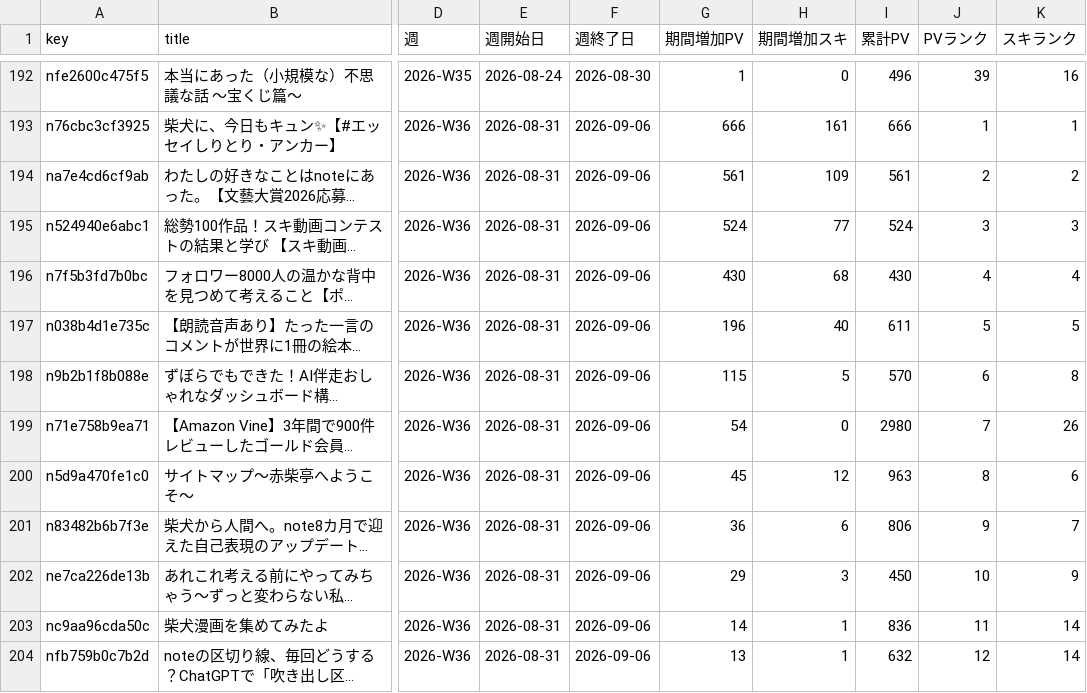
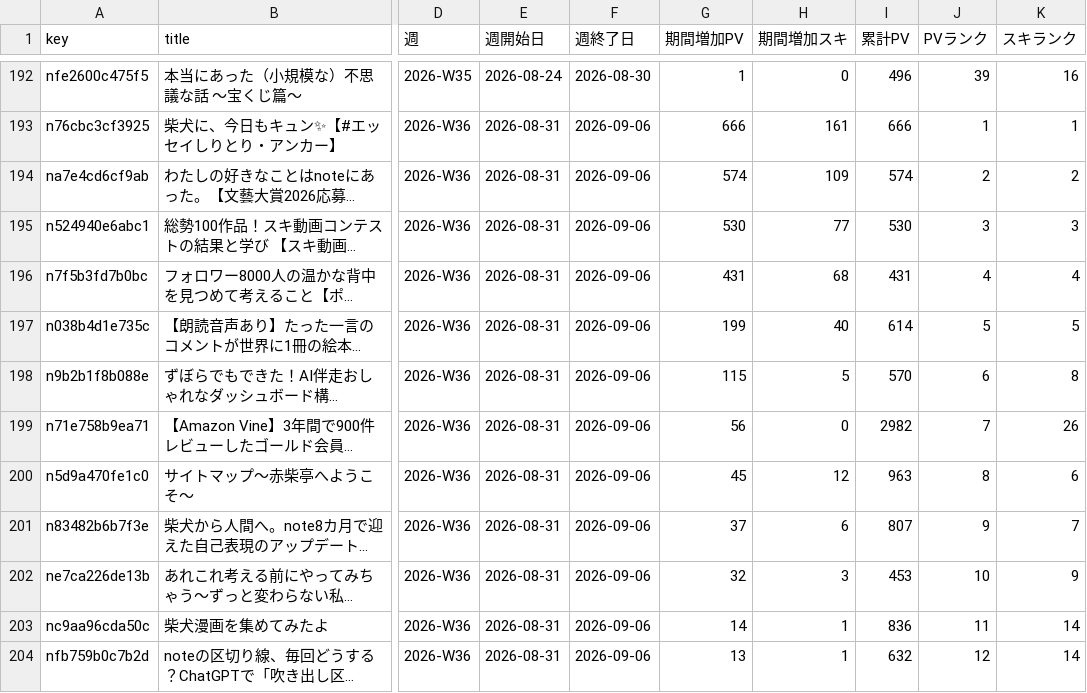
Before and after one commit to thinkingshiba0526-dot/note-stats-dashboard, a CSV file: data/weekly_summary.csv, drawn as a sheet; only a part is shown, gaps mark what is left out; long unchanged cells end in …; the diff covers the shown part only; the diff names each change by its address in the sheet, - before the commit and + after, or states it on an @@ line.

```diff
--- a/data/weekly_summary.csv
+++ b/data/weekly_summary.csv
-G194 (期間増加PV): 561
+G194 (期間増加PV): 574
-I194 (累計PV): 561
+I194 (累計PV): 574
-G195 (期間増加PV): 524
+G195 (期間増加PV): 530
-I195 (累計PV): 524
+I195 (累計PV): 530
-G196 (期間増加PV): 430
+G196 (期間増加PV): 431
-I196 (累計PV): 430
+I196 (累計PV): 431
-G197 (期間増加PV): 196
+G197 (期間増加PV): 199
-I197 (累計PV): 611
+I197 (累計PV): 614
-G199 (期間増加PV): 54
+G199 (期間増加PV): 56
-I199 (累計PV): 2980
+I199 (累計PV): 2982
-G201 (期間増加PV): 36
+G201 (期間増加PV): 37
-I201 (累計PV): 806
+I201 (累計PV): 807
-G202 (期間増加PV): 29
+G202 (期間増加PV): 32
-I202 (累計PV): 450
+I202 (累計PV): 453
```
Also changed, not shown: 1 added row, 1 removed row and 20 edited cells elsewhere in this file, 6 other files.
